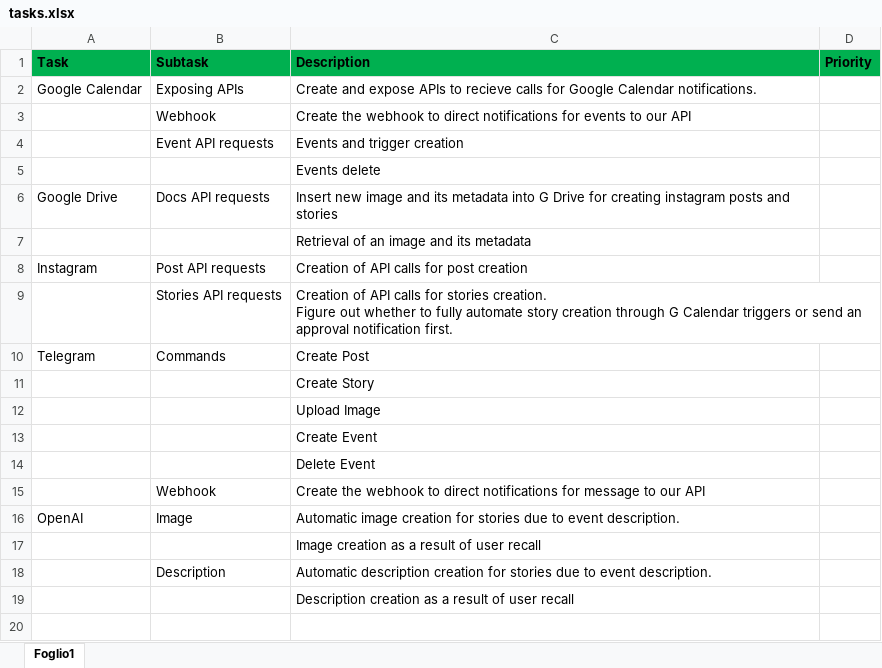
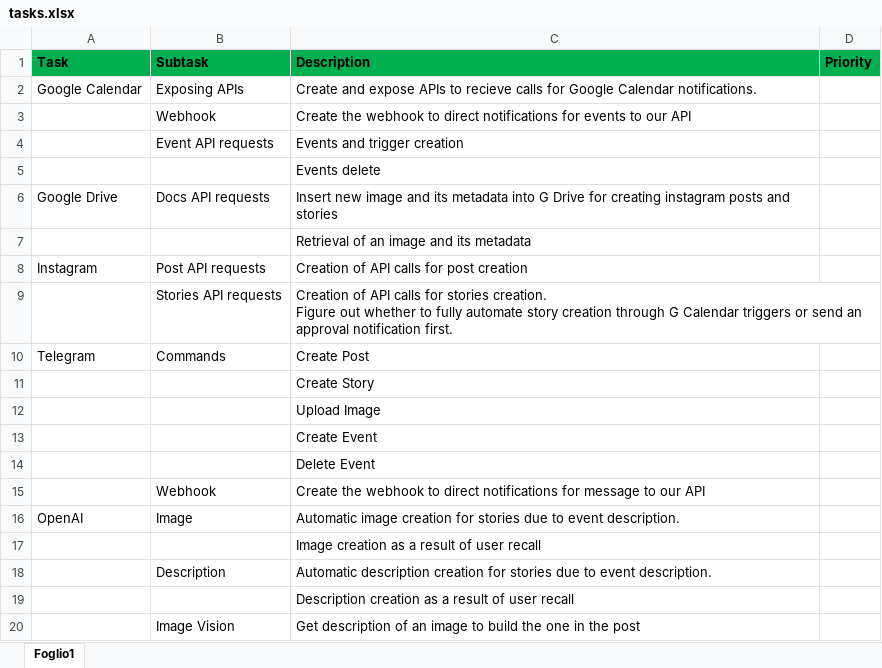
Before and after one commit to gear000/LudusSMA, an Excel workbook: Documentation/tasks.xlsx, sheet Foglio1, drawn as a sheet; values as stored, in another font and other column widths than the file's, no borders; the diff names each change by its address in the sheet, - before the commit and + after, or states it on an @@ line.

Commit message:
updated documentation

```diff
--- a/Documentation/tasks.xlsx (sheet Foglio1)
+++ b/Documentation/tasks.xlsx (sheet Foglio1)
+row 20:  | Image Vision | Get description of an image to build the one in the post
```
Also changed, not shown: 2 other files.
